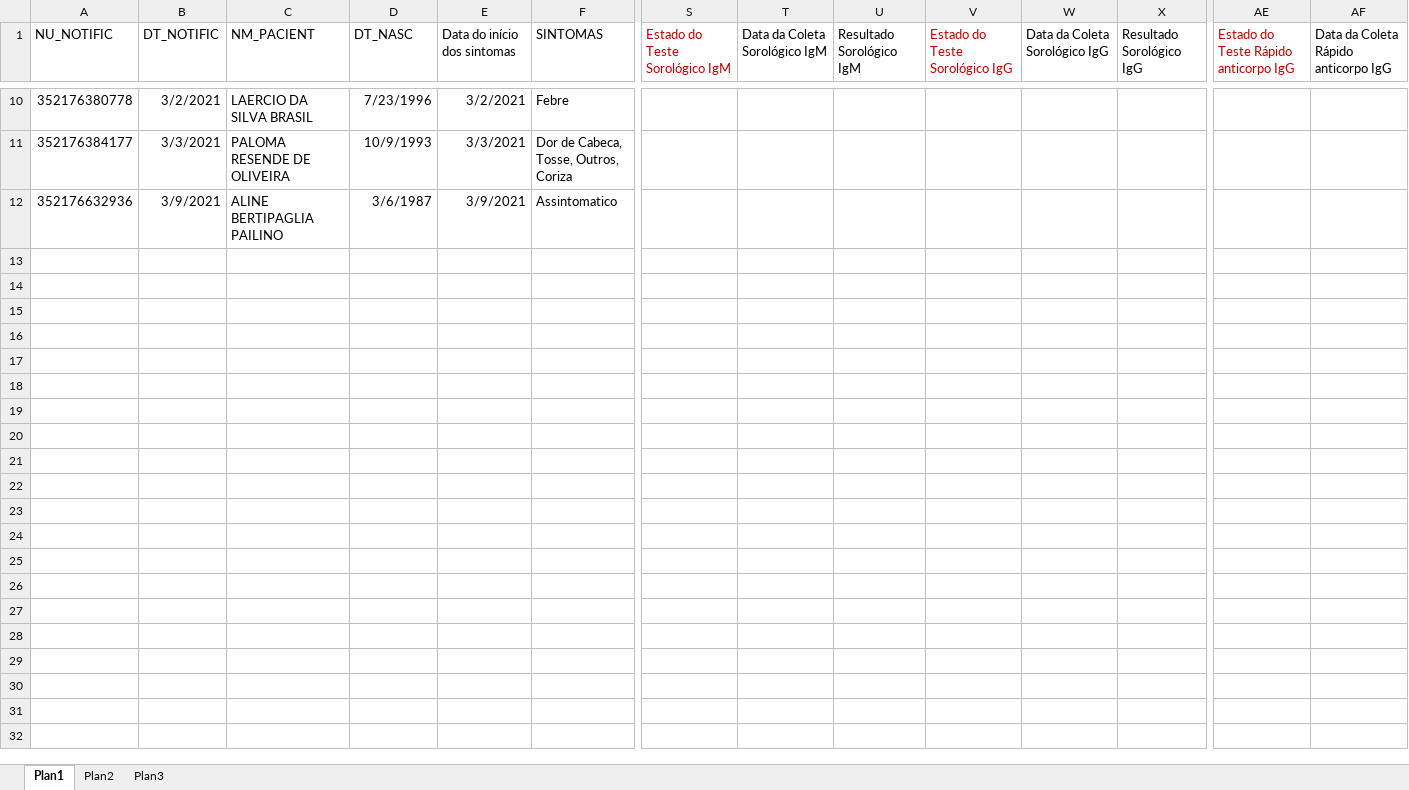
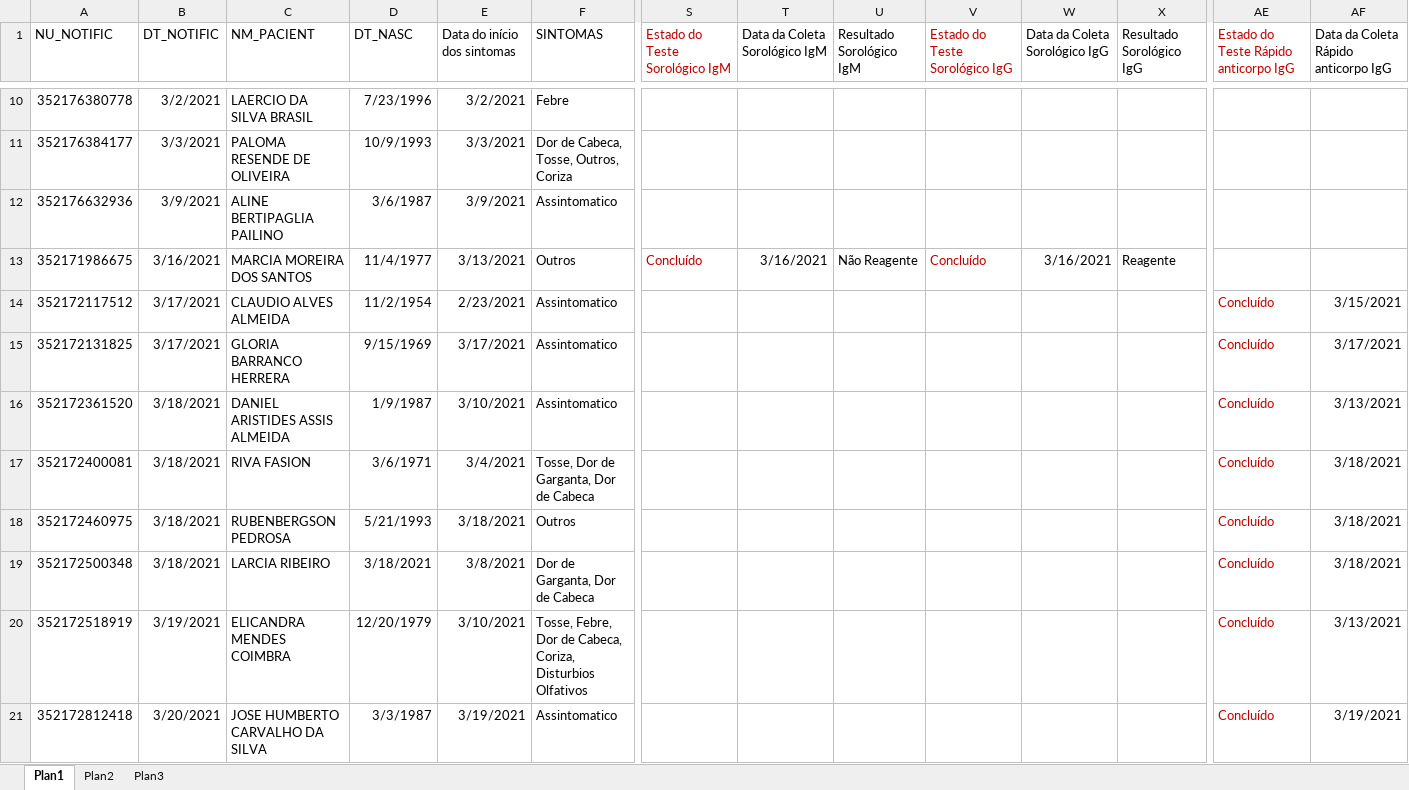
Before and after one commit to rodsengcomp/rpa_esus_edge, an Excel workbook: fechamento_2021/fechamento_marco/PositivoEsusTeste1.xlsx, sheet Plan1, drawn as a sheet; only a part is shown, gaps mark what is left out; values as stored, in another font and other column widths than the file's, no borders; rows hold the shown columns only; the diff covers the shown part only; the diff names each change by its address in the sheet, - before the commit and + after, or states it on an @@ line.

```diff
--- a/fechamento_2021/fechamento_marco/PositivoEsusTeste1.xlsx (sheet Plan1)
+++ b/fechamento_2021/fechamento_marco/PositivoEsusTeste1.xlsx (sheet Plan1)
+row 13: 352171986675 | 3/16/2021 | MARCIA MOREIRA DOS SANTOS | 11/4/1977 | 3/13/2021 | Outros | Concluído | 3/16/2021 | Não Reagente | Concluído | 3/16/2021 | Reagente
+row 14: 352172117512 | 3/17/2021 | CLAUDIO ALVES ALMEIDA | 11/2/1954 | 2/23/2021 | Assintomatico |  |  |  |  |  |  | Concluído | 3/15/2021
+row 15: 352172131825 | 3/17/2021 | GLORIA BARRANCO HERRERA | 9/15/1969 | 3/17/2021 | Assintomatico |  |  |  |  |  |  | Concluído | 3/17/2021
+row 16: 352172361520 | 3/18/2021 | DANIEL ARISTIDES ASSIS ALMEIDA | 1/9/1987 | 3/10/2021 | Assintomatico |  |  |  |  |  |  | Concluído | 3/13/2021
+row 17: 352172400081 | 3/18/2021 | RIVA FASION | 3/6/1971 | 3/4/2021 | Tosse, Dor de Garganta, Dor de Cabeca |  |  |  |  |  |  | Concluído | 3/18/2021
+row 18: 352172460975 | 3/18/2021 | RUBENBERGSON PEDROSA | 5/21/1993 | 3/18/2021 | Outros |  |  |  |  |  |  | Concluído | 3/18/2021
+row 19: 352172500348 | 3/18/2021 | LARCIA RIBEIRO | 3/18/2021 | 3/8/2021 | Dor de Garganta, Dor de Cabeca |  |  |  |  |  |  | Concluído | 3/18/2021
+row 20: 352172518919 | 3/19/2021 | ELICANDRA MENDES COIMBRA | 12/20/1979 | 3/10/2021 | Tosse, Febre, Dor de Cabeca, Coriza, Disturbios Olfativos |  |  |  |  |  |  | Concluído | 3/13/2021
+row 21: 352172812418 | 3/20/2021 | JOSE HUMBERTO CARVALHO DA SILVA | 3/3/1987 | 3/19/2021 | Assintomatico |  |  |  |  |  |  | Concluído | 3/19/2021
```
Also changed, not shown: 64 added rows elsewhere in this sheet, fechamento_2021/fechamento_marco/GeralMarco5.xlsx.
